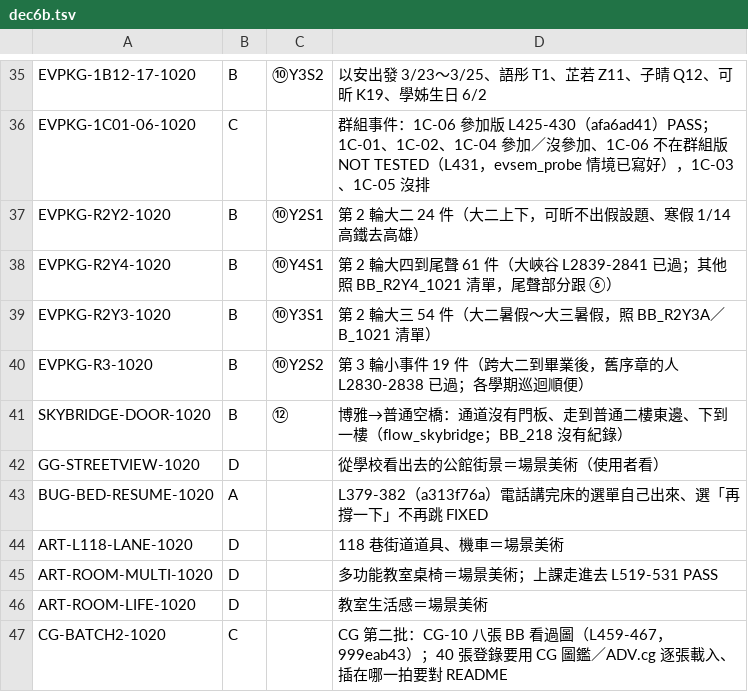
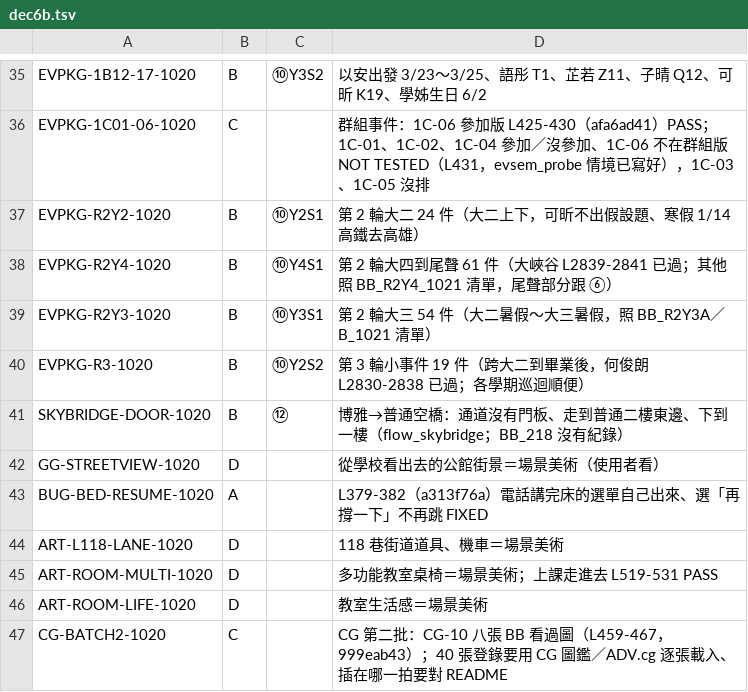
Before and after one commit to pyhuanglaw/Lawstudent, a TSV file: docs/story_planning/qa/triage1027/dec6b.tsv, drawn as a sheet; only a part is shown, gaps mark what is left out.

```diff
--- a/docs/story_planning/qa/triage1027/dec6b.tsv
+++ b/docs/story_planning/qa/triage1027/dec6b.tsv
@@ -39,3 +39,3 @@ EVPKG-R2Y4-1020	B	⑩Y4S1	第 2 輪大四到尾聲 61 件（大峽谷 L2839-2841
 EVPKG-R2Y3-1020	B	⑩Y3S1	第 2 輪大三 54 件（大二暑假～大三暑假，照 BB_R2Y3A／B_1021 清單）
-EVPKG-R3-1020	B	⑩Y2S2	第 3 輪小事件 19 件（跨大二到畢業後，舊序章的人 L2830-2838 已過；各學期巡迴順便）
+EVPKG-R3-1020	B	⑩Y2S2	第 3 輪小事件 19 件（跨大二到畢業後，何俊朗 L2830-2838 已過；各學期巡迴順便）
 SKYBRIDGE-DOOR-1020	B	⑫	博雅→普通空橋：通道沒有門板、走到普通二樓東邊、下到一樓（flow_skybridge；BB_218 沒有紀錄）
```
Also changed, not shown: docs/story_planning/qa/triage1027/dec1.tsv, docs/story_planning/qa/triage1027/dec3b.tsv, 16 other files.
